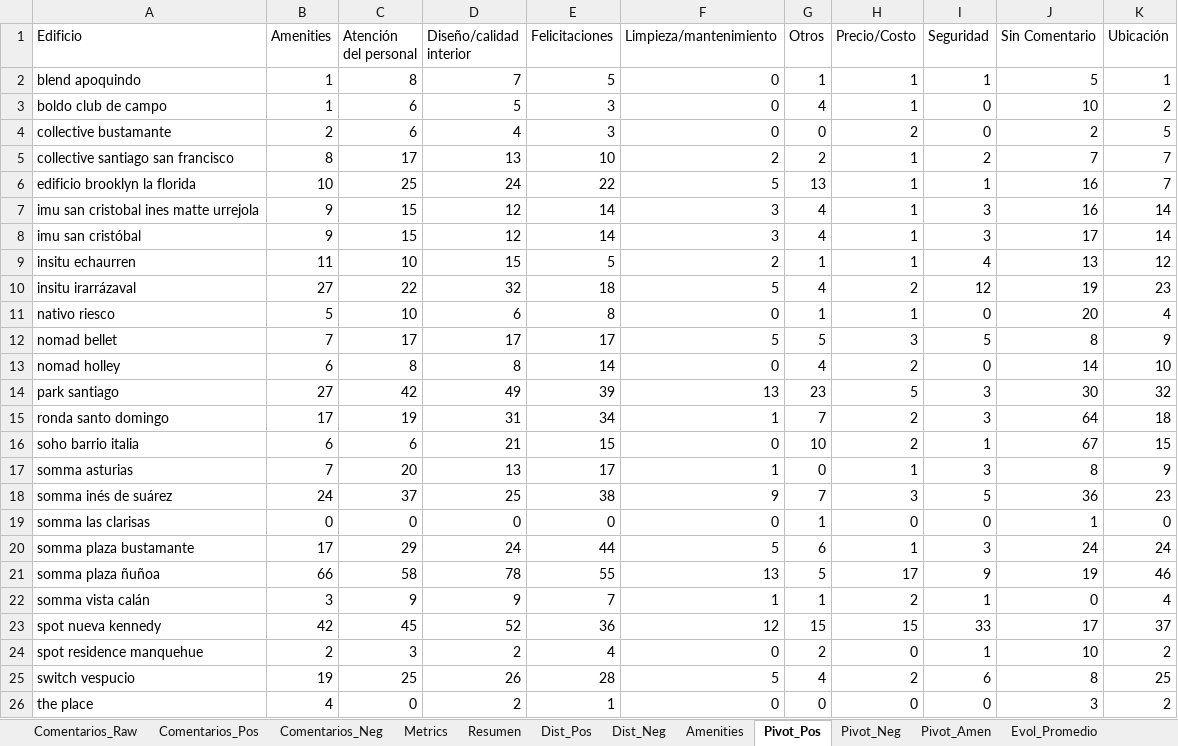
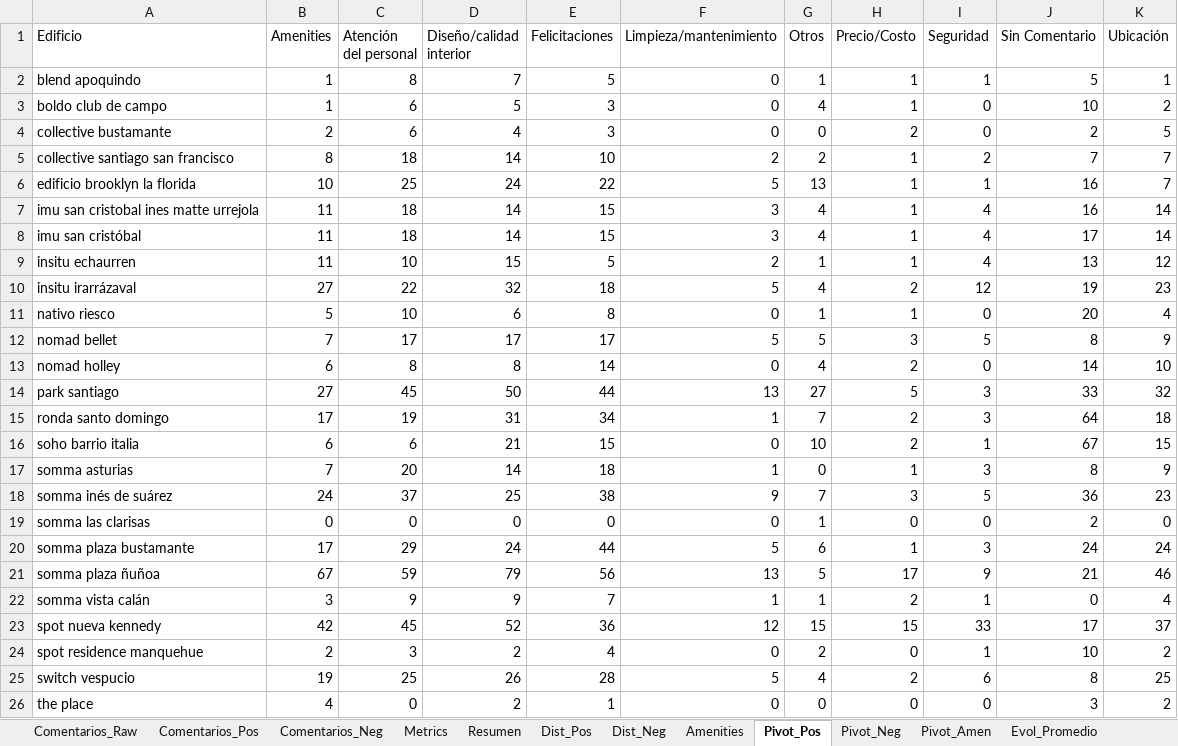
Before and after one commit to JosepVargasf/MF-Star-Scrapper, an Excel workbook: data/informe_multifamily.xlsx, sheet Pivot_Pos, drawn as a sheet; only a part is shown; values as stored, in another font and other column widths than the file's, no borders; the diff names each change by its address in the sheet, - before the commit and + after, or states it on an @@ line.

```diff
--- a/data/informe_multifamily.xlsx (sheet Pivot_Pos)
+++ b/data/informe_multifamily.xlsx (sheet Pivot_Pos)
-C5 (Atención del personal): 17
+C5 (Atención del personal): 18
-D5 (Diseño/calidad interior): 13
+D5 (Diseño/calidad interior): 14
-B7:B8 (Amenities): 9
+B7:B8 (Amenities): 11
-C7:C8 (Atención del personal): 15
+C7:C8 (Atención del personal): 18
-D7:D8 (Diseño/calidad interior): 12
+D7:D8 (Diseño/calidad interior): 14
-E7:E8 (Felicitaciones): 14
+E7:E8 (Felicitaciones): 15
-I7:I8 (Seguridad): 3
+I7:I8 (Seguridad): 4
-C14 (Atención del personal): 42
+C14 (Atención del personal): 45
-D14 (Diseño/calidad interior): 49
+D14 (Diseño/calidad interior): 50
-E14 (Felicitaciones): 39
+E14 (Felicitaciones): 44
-G14 (Otros): 23
+G14 (Otros): 27
-J14 (Sin Comentario): 30
+J14 (Sin Comentario): 33
-D17 (Diseño/calidad interior): 13
+D17 (Diseño/calidad interior): 14
-E17 (Felicitaciones): 17
+E17 (Felicitaciones): 18
-J19 (Sin Comentario): 1
+J19 (Sin Comentario): 2
-B21 (Amenities): 66
+B21 (Amenities): 67
-C21 (Atención del personal): 58
+C21 (Atención del personal): 59
-D21 (Diseño/calidad interior): 78
+D21 (Diseño/calidad interior): 79
-E21 (Felicitaciones): 55
+E21 (Felicitaciones): 56
-J21 (Sin Comentario): 19
+J21 (Sin Comentario): 21
```
Also changed, not shown: sheet Comentarios_Raw, sheet Comentarios_Pos, sheet Evol_Count, sheet Evol_Promedio, sheet Resumen, sheet Comentarios_Neg, 6 more sheets, 4 other files.
